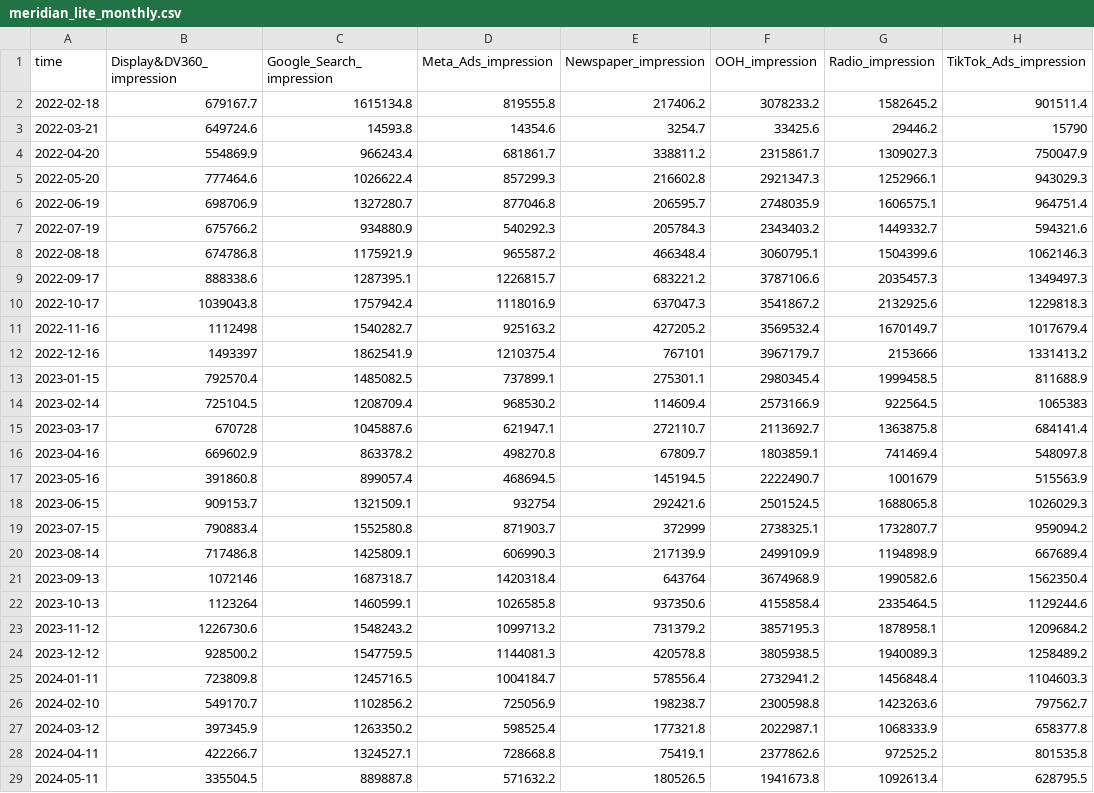
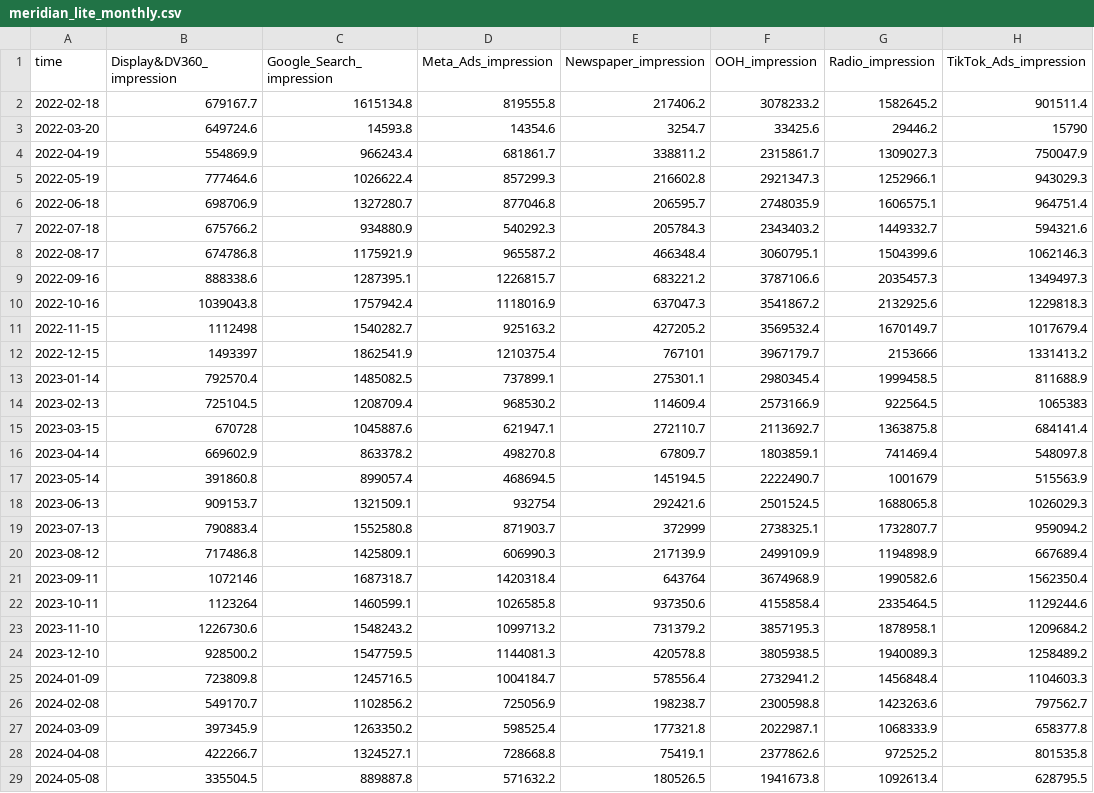
Before and after one commit to yuriandradesp/meridian-data-test-csv, a CSV file: meridian_lite_monthly.csv, drawn as a sheet; only a part is shown; the diff covers the shown part only; the diff names each change by its address in the sheet, - before the commit and + after, or states it on an @@ line.

Commit message:
Add files via upload

```diff
--- a/meridian_lite_monthly.csv
+++ b/meridian_lite_monthly.csv
-A3 (time): 2022-03-21
+A3 (time): 2022-03-20
-A4 (time): 2022-04-20
+A4 (time): 2022-04-19
-A5 (time): 2022-05-20
+A5 (time): 2022-05-19
-A6 (time): 2022-06-19
+A6 (time): 2022-06-18
-A7 (time): 2022-07-19
+A7 (time): 2022-07-18
-A8 (time): 2022-08-18
+A8 (time): 2022-08-17
-A9 (time): 2022-09-17
+A9 (time): 2022-09-16
-A10 (time): 2022-10-17
+A10 (time): 2022-10-16
-A11 (time): 2022-11-16
+A11 (time): 2022-11-15
-A12 (time): 2022-12-16
+A12 (time): 2022-12-15
-A13 (time): 2023-01-15
+A13 (time): 2023-01-14
-A14 (time): 2023-02-14
+A14 (time): 2023-02-13
-A15 (time): 2023-03-17
+A15 (time): 2023-03-15
-A16 (time): 2023-04-16
+A16 (time): 2023-04-14
-A17 (time): 2023-05-16
+A17 (time): 2023-05-14
-A18 (time): 2023-06-15
+A18 (time): 2023-06-13
-A19 (time): 2023-07-15
+A19 (time): 2023-07-13
-A20 (time): 2023-08-14
+A20 (time): 2023-08-12
-A21 (time): 2023-09-13
+A21 (time): 2023-09-11
-A22 (time): 2023-10-13
+A22 (time): 2023-10-11
-A23 (time): 2023-11-12
+A23 (time): 2023-11-10
-A24 (time): 2023-12-12
+A24 (time): 2023-12-10
-A25 (time): 2024-01-11
+A25 (time): 2024-01-09
-A26 (time): 2024-02-10
+A26 (time): 2024-02-08
-A27 (time): 2024-03-12
+A27 (time): 2024-03-09
-A28 (time): 2024-04-11
+A28 (time): 2024-04-08
-A29 (time): 2024-05-11
+A29 (time): 2024-05-08
```
Also changed, not shown: 8 edited cells elsewhere in this file.
